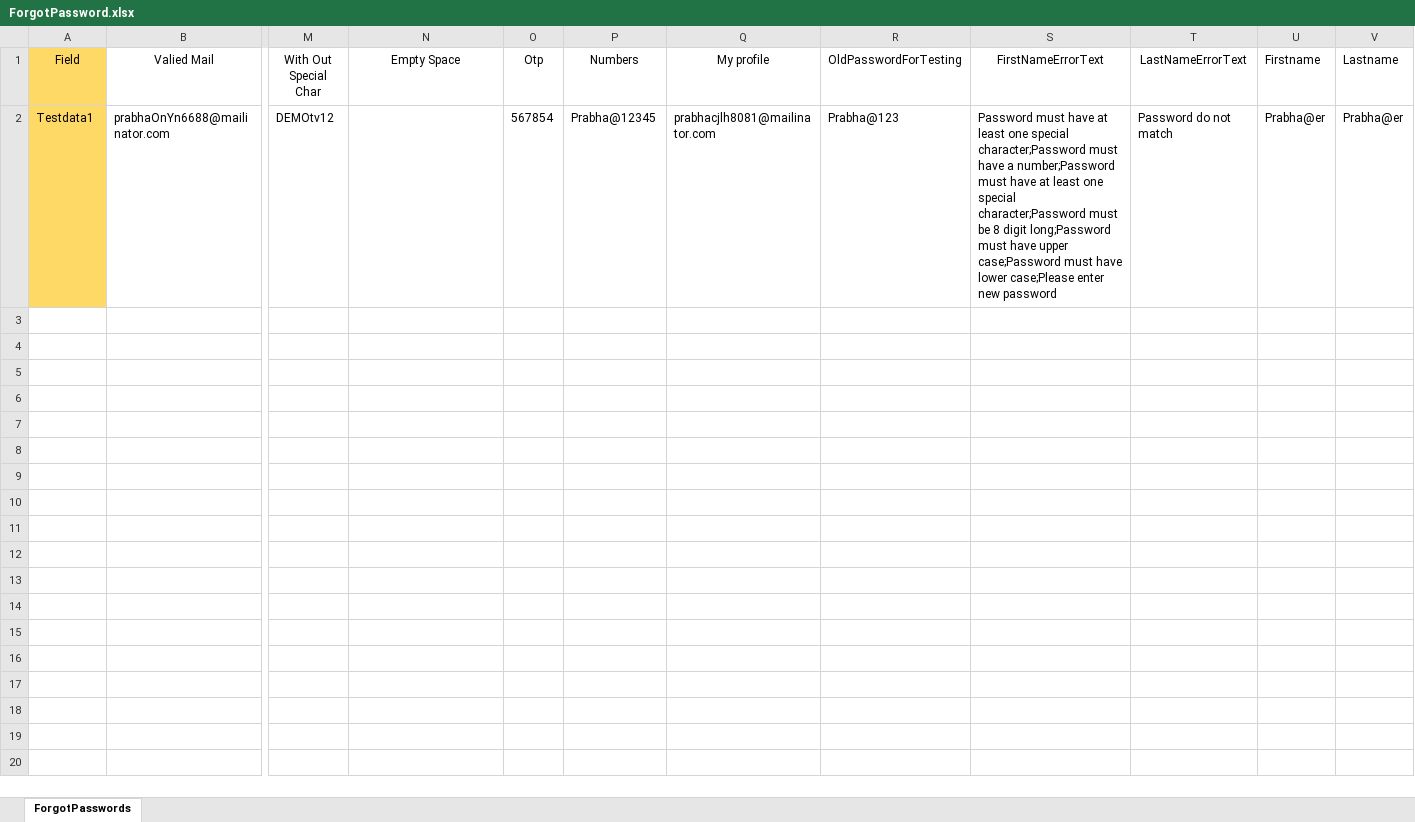
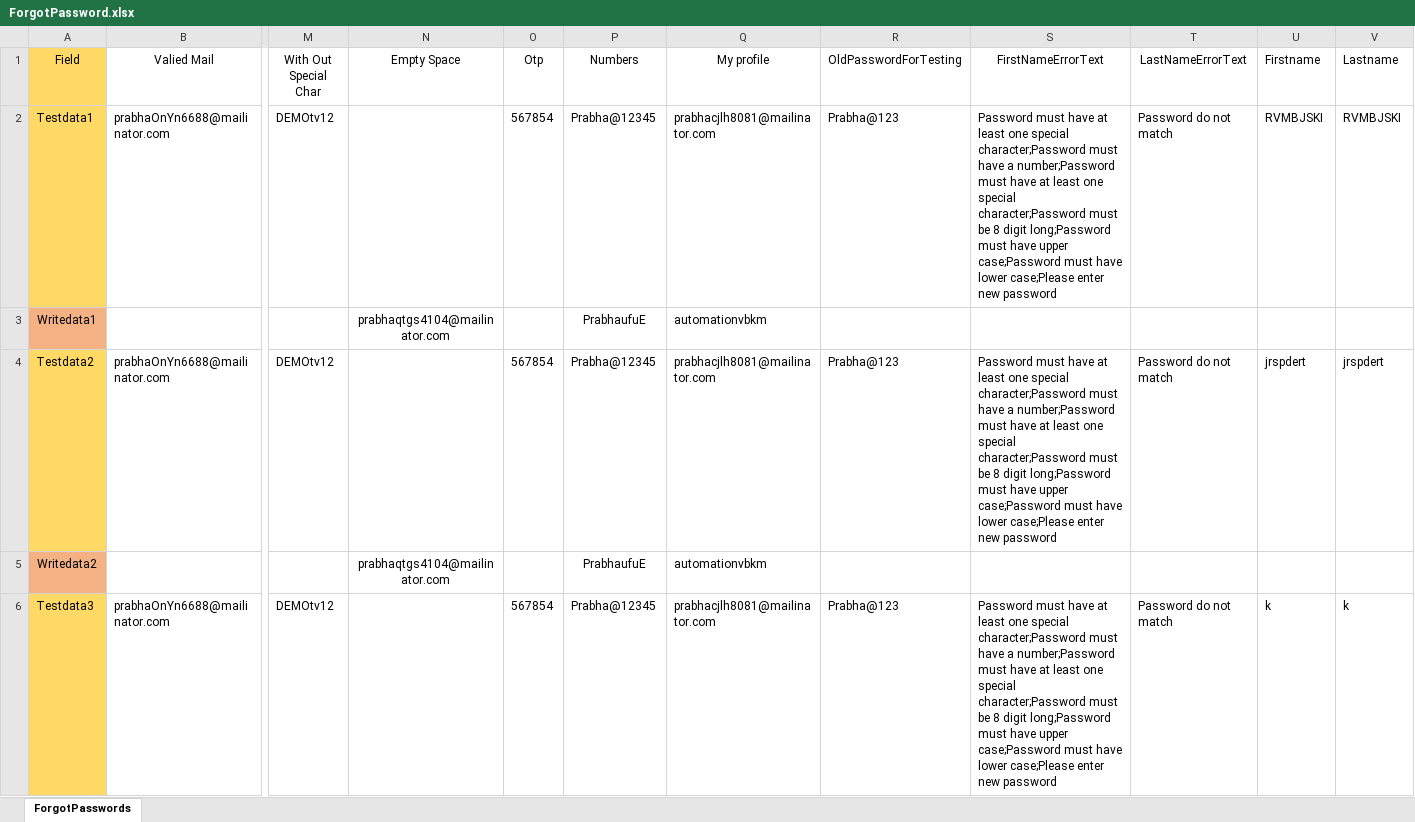
Before and after one commit to Balaji01234/Carepath-Mobile-Automation, an Excel workbook: dataFiles/ForgotPassword.xlsx, sheet ForgotPasswords, drawn as a sheet; only a part is shown, gaps mark what is left out; values as stored, in another font and other column widths than the file's, no borders; rows hold the shown columns only; the diff covers the shown part only; the diff names each change by its address in the sheet, - before the commit and + after, or states it on an @@ line.

Commit message:
ForgotPassword

```diff
--- a/dataFiles/ForgotPassword.xlsx (sheet ForgotPasswords)
+++ b/dataFiles/ForgotPassword.xlsx (sheet ForgotPasswords)
-U2 (Firstname): Prabha@er
+U2 (Firstname): RVMBJSKI
-V2 (Lastname): Prabha@er
+V2 (Lastname): RVMBJSKI
+row 3: Writedata1 |  |  | prabhaqtgs4104@mailinator.com |  | PrabhaufuE | automationvbkm
+row 4: Testdata2 | prabhaOnYn6688@mailinator.com | DEMOtv12 |  | 567854 | Prabha@12345 | prabhacjlh8081@mailinator.com | Prabha@123 | Password must have at least one special character;Password must have a number;Password must have at least one special character;Password must be 8 digit long;Password must have upper case;Password must have lower case;Please enter new password | Password do not match | jrspdert | jrspdert
+row 5: Writedata2 |  |  | prabhaqtgs4104@mailinator.com |  | PrabhaufuE | automationvbkm
+row 6: Testdata3 | prabhaOnYn6688@mailinator.com | DEMOtv12 |  | 567854 | Prabha@12345 | prabhacjlh8081@mailinator.com | Prabha@123 | Password must have at least one special character;Password must have a number;Password must have at least one special character;Password must be 8 digit long;Password must have upper case;Password must have lower case;Please enter new password | Password do not match | k | k
```
Also changed, not shown: 35 added rows elsewhere in this sheet, 3 other files.
